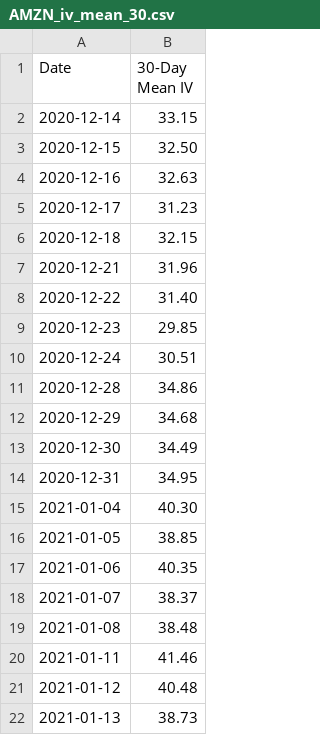
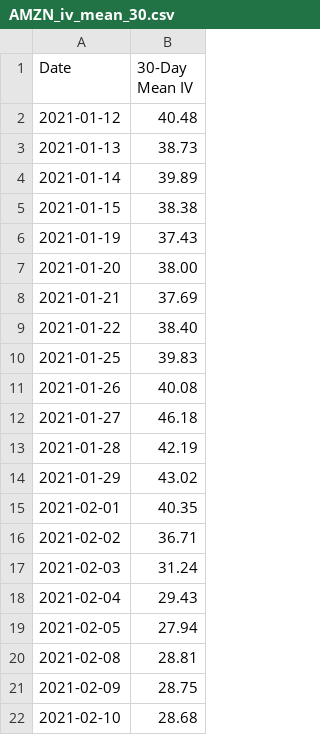
Before and after one commit to gabi20-1k9j0y7/IA-TRADER, a CSV file: data/master/AMZN_iv_mean_30.csv, drawn as a sheet; only a part is shown; the shorter side is filled out with more unchanged rows; the diff covers the shown part only.

```diff
--- a/data/master/AMZN_iv_mean_30.csv
+++ b/data/master/AMZN_iv_mean_30.csv
@@ -1,21 +1,2 @@
 Date,30-Day Mean IV
-2020-12-14,33.15
-2020-12-15,32.50
-2020-12-16,32.63
-2020-12-17,31.23
-2020-12-18,32.15
-2020-12-21,31.96
-2020-12-22,31.40
-2020-12-23,29.85
-2020-12-24,30.51
-2020-12-28,34.86
-2020-12-29,34.68
-2020-12-30,34.49
-2020-12-31,34.95
-2021-01-04,40.30
-2021-01-05,38.85
-2021-01-06,40.35
-2021-01-07,38.37
-2021-01-08,38.48
-2021-01-11,41.46
 2021-01-12,40.48
```
Also changed, not shown: 19 added rows elsewhere in this file, data/master/AMZN_hv_yz_270.csv, data/master/AMZN_hv_yz_30.csv, 6 other files.
